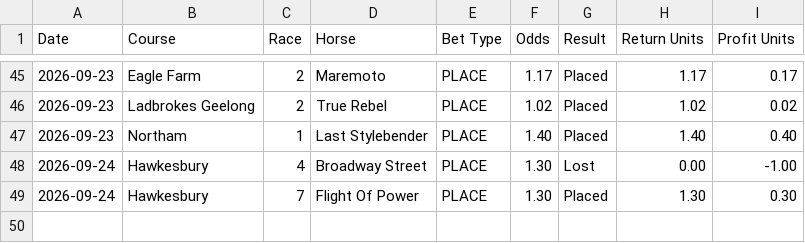
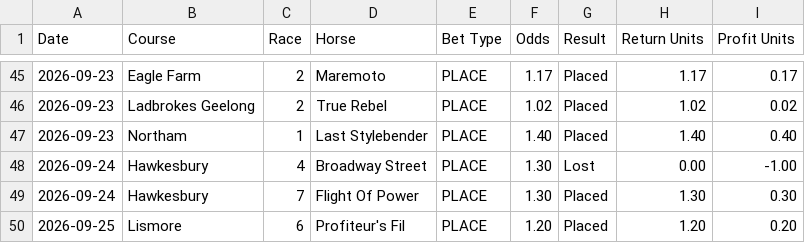
Before and after one commit to puntingiq/puntingiq-site, a CSV file: reports/latest/system_bets_live_results.csv, drawn as a sheet; only a part is shown, gaps mark what is left out; the diff names each change by its address in the sheet, - before the commit and + after, or states it on an @@ line.

```diff
--- a/reports/latest/system_bets_live_results.csv
+++ b/reports/latest/system_bets_live_results.csv
+row 50: 2026-09-25 | Lismore | 6 | Profiteur's Fil | PLACE | 1.20 | Placed | 1.20 | 0.20
```
Also changed, not shown: reports/latest/best_bets_live_results.csv, reports/latest/place_bankers_live_results.csv, 25 other files.
